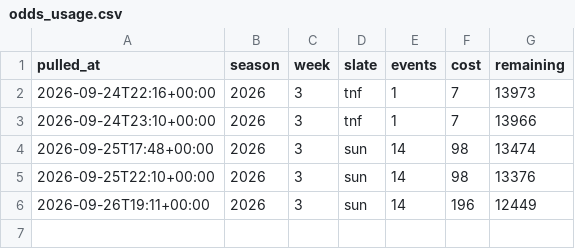
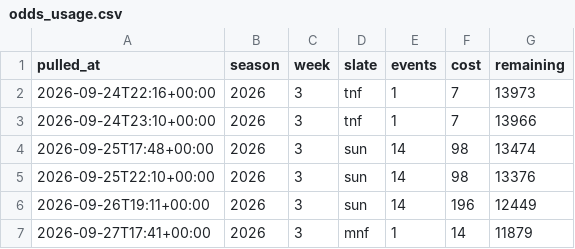
Before and after one commit to fozzyyozzy/edge-index, a CSV file: automation/lines/odds_usage.csv, drawn as a sheet; the diff names each change by its address in the sheet, - before the commit and + after, or states it on an @@ line.

```diff
--- a/automation/lines/odds_usage.csv
+++ b/automation/lines/odds_usage.csv
+row 7: 2026-09-27T17:41+00:00 | 2026 | 3 | mnf | 1 | 14 | 11879
```
Also changed, not shown: automation/lines/dk_2026_w3_all.csv, automation/lines/dk_2026_w3_mnf.csv, 11 other files.
